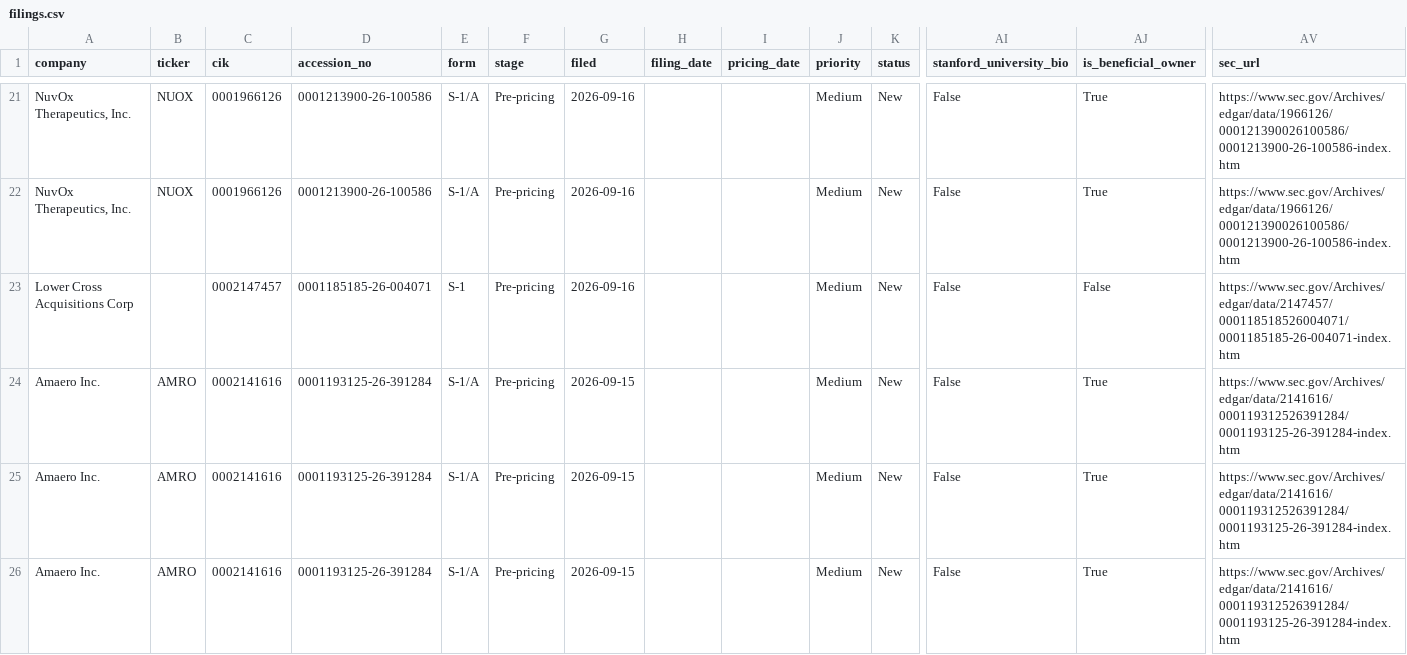
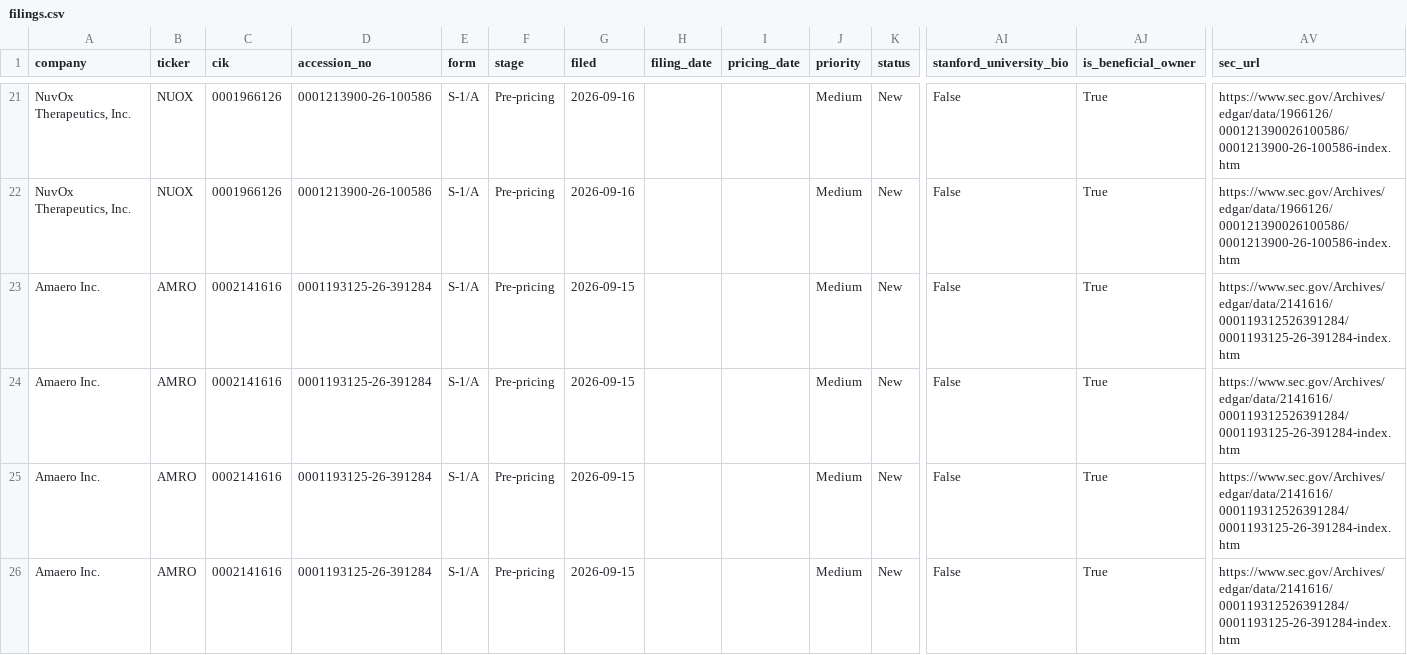
Before and after one commit to dailyblip/IPO-Tracking, a CSV file: docs/data/filings.csv, drawn as a sheet; only a part is shown, gaps mark what is left out; the shorter side is filled out with more unchanged rows; rows hold the shown columns only; the diff names each change by its address in the sheet, - before the commit and + after, or states it on an @@ line.

```diff
--- a/docs/data/filings.csv
+++ b/docs/data/filings.csv
-row 23: Lower Cross Acquisitions Corp |  | 0002147457 | 0001185185-26-004071 | S-1 | Pre-pricing | 2026-09-16 |  |  | Medium | New | False | False | https://www.sec.gov/Archives/edgar/data/2147457/000118518526004071/0001185185-26-004071-index.htm
```
Also changed, not shown: 1 other file.
